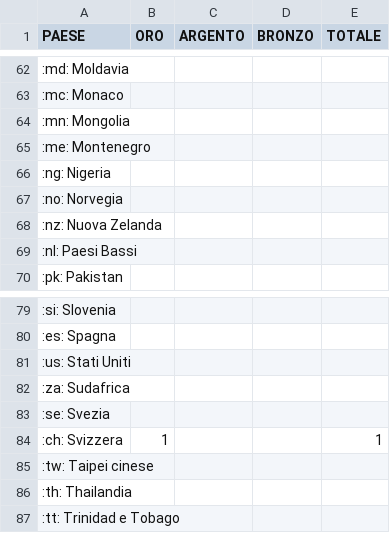
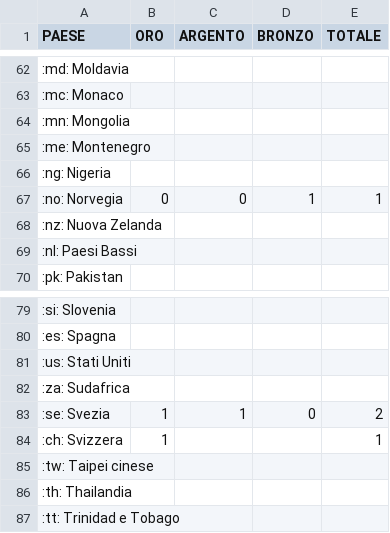
Before and after one commit to fabioamato77/medagliere, a CSV file: medagliere.csv, drawn as a sheet; only a part is shown, gaps mark what is left out.

Commit message:
Update medagliere.csv

```diff
--- a/medagliere.csv
+++ b/medagliere.csv
@@ -66,3 +66,3 @@ PAESE;ORO;ARGENTO;BRONZO;TOTALE
 	:ng: Nigeria;;;;
-	:no: Norvegia;;;;
+	:no: Norvegia;0;0;1;1
 	:nz: Nuova Zelanda;;;;
@@ -82,3 +82,3 @@ PAESE;ORO;ARGENTO;BRONZO;TOTALE
 	:za: Sudafrica;;;;
-	:se: Svezia;;;;
+	:se: Svezia;1;1;0;2
 	:ch: Svizzera;1;;;1
```
